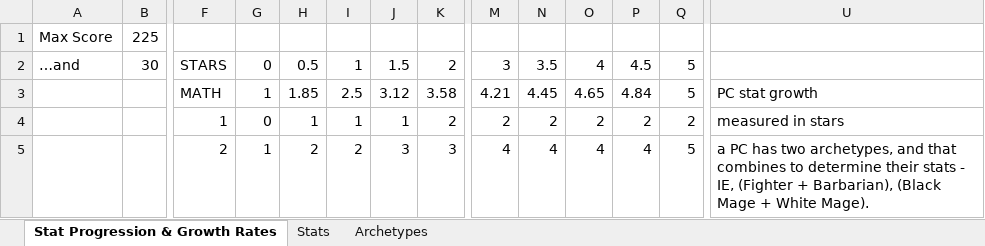
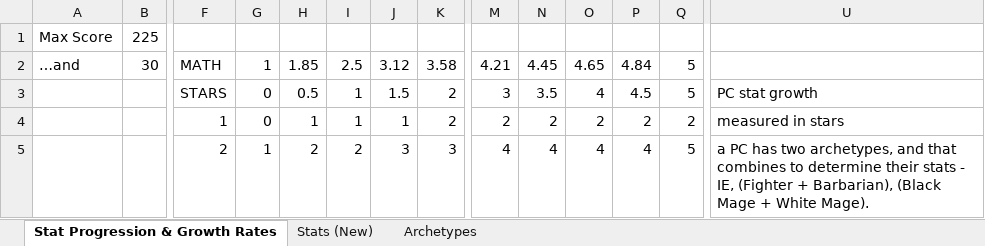
Before and after one commit to ElementalKnight1/jRPG-Attempt, an Excel workbook: design documents/jRPG balance scratchsheet.xlsx, sheet Stat Progression & Growth Rates, drawn as a sheet; only a part is shown, gaps mark what is left out; values as stored, in another font and other column widths than the file's, no borders; conditional formats not drawn; removed rows and columns are numbered as before the commit, all else as after; rows hold the shown columns only; the diff covers the shown part only; the diff names each change by its address in the sheet, - before the commit and + after, or states it on an @@ line.

Commit message:
Starting work on growth rates

```diff
--- a/design documents/jRPG balance scratchsheet.xlsx (sheet Stat Progression & Growth Rates)
+++ b/design documents/jRPG balance scratchsheet.xlsx (sheet Stat Progression & Growth Rates)
-sheet tab: Stats
+sheet tab: Stats (New)
-row 2: …and | 30 | STARS | 0 | 0.5 | 1 | 1.5 | 2 | 3 | 3.5 | 4 | 4.5 | 5
-A2: (empty)
+A2: …and
-B2: (empty)
+B2: 30
-U2: PC stat growth
+U2: (empty)
+row 3:  |  | STARS | 0 | 0.5 | 1 | 1.5 | 2 | 3 | 3.5 | 4 | 4.5 | 5 | PC stat growth
```
Also changed, not shown: 74 added rows elsewhere in this sheet, formulas that keep their value, 4 other files.
